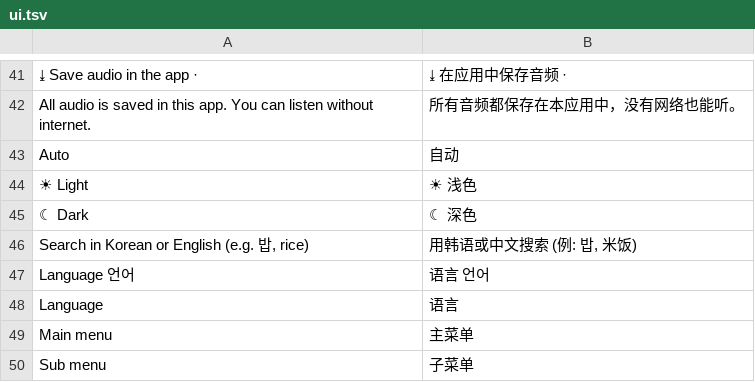
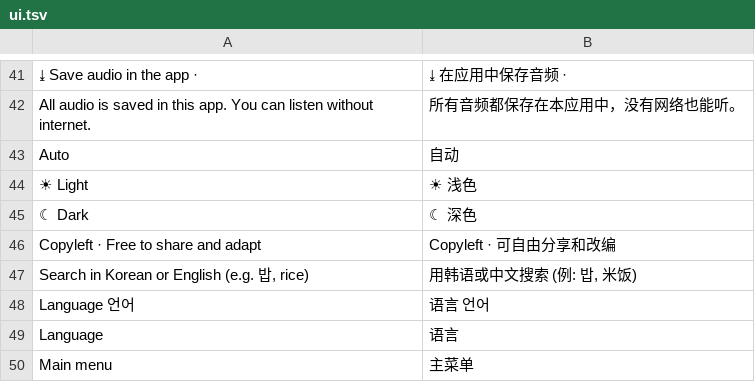
Before and after one commit to insoo-commits/kor-app-en, a TSV file: src/i18n/zh/ui.tsv, drawn as a sheet; only a part is shown, gaps mark what is left out; the shorter side is filled out with more unchanged rows; the diff names each change by its address in the sheet, - before the commit and + after, or states it on an @@ line.

```diff
--- a/src/i18n/zh/ui.tsv
+++ b/src/i18n/zh/ui.tsv
+row 46: Copyleft · Free to share and adapt | Copyleft · 可自由分享和改编
```
Also changed, not shown: src/i18n/lo/ui.tsv, src/i18n/my/ui.tsv, 9 other files.
